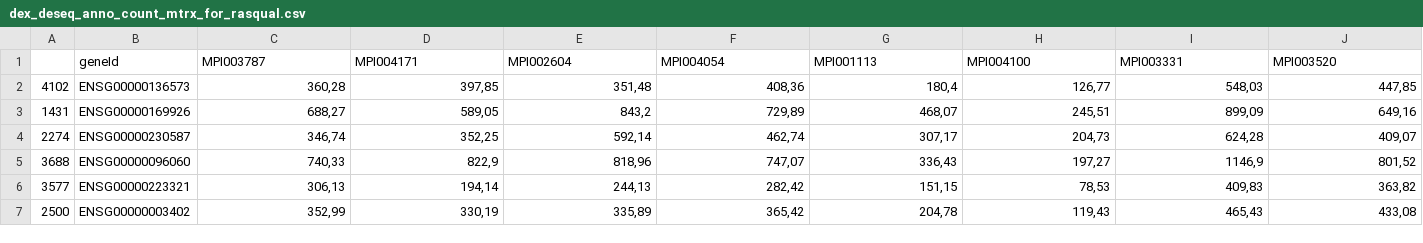
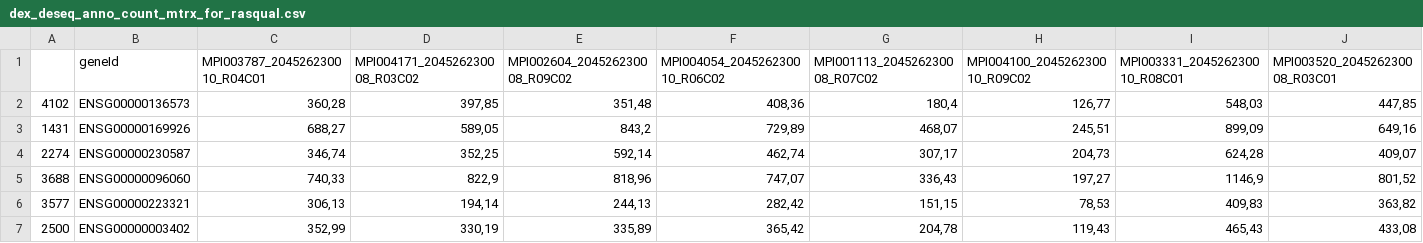
Before and after one commit to AnastasiiaInna/signe-gr-chip-seq, a CSV file: 03_result/dex_deseq_anno_count_mtrx_for_rasqual.csv, drawn as a sheet; only a part is shown; removed rows and columns are numbered as before the commit, all else as after; rows hold the shown columns only; the diff names each change by its address in the sheet, - before the commit and + after, or states it on an @@ line.

```diff
--- a/03_result/dex_deseq_anno_count_mtrx_for_rasqual.csv
+++ b/03_result/dex_deseq_anno_count_mtrx_for_rasqual.csv
-row 1:  | geneId | MPI003787 | MPI004171 | MPI002604 | MPI004054 | MPI001113 | MPI004100 | MPI003331 | MPI003520
+row 1:  | geneId | MPI003787_204526230010_R04C01 | MPI004171_204526230008_R03C02 | MPI002604_204526230008_R09C02 | MPI004054_204526230010_R06C02 | MPI001113_204526230008_R07C02 | MPI004100_204526230010_R09C02 | MPI003331_204526230010_R08C01 | MPI003520_204526230008_R03C01
```
Also changed, not shown: 03_result/dex_deseq_report.csv, 03_result/dex_deseq_report_annotated.csv, 2 other files.
